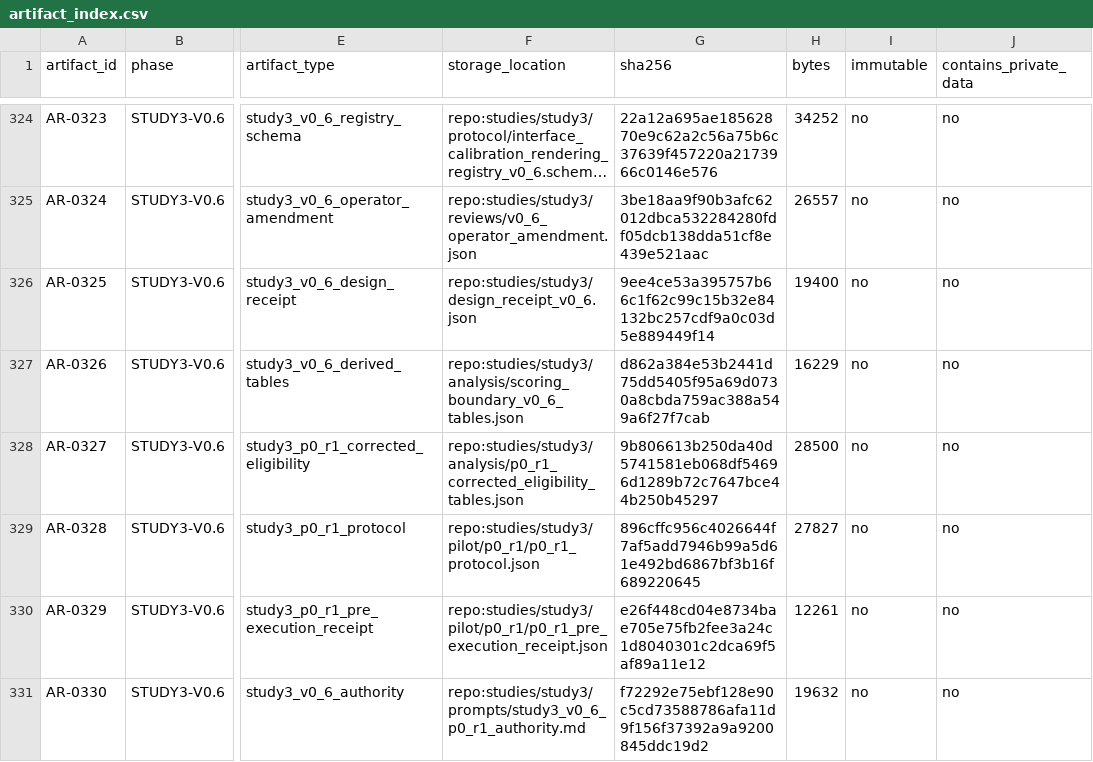
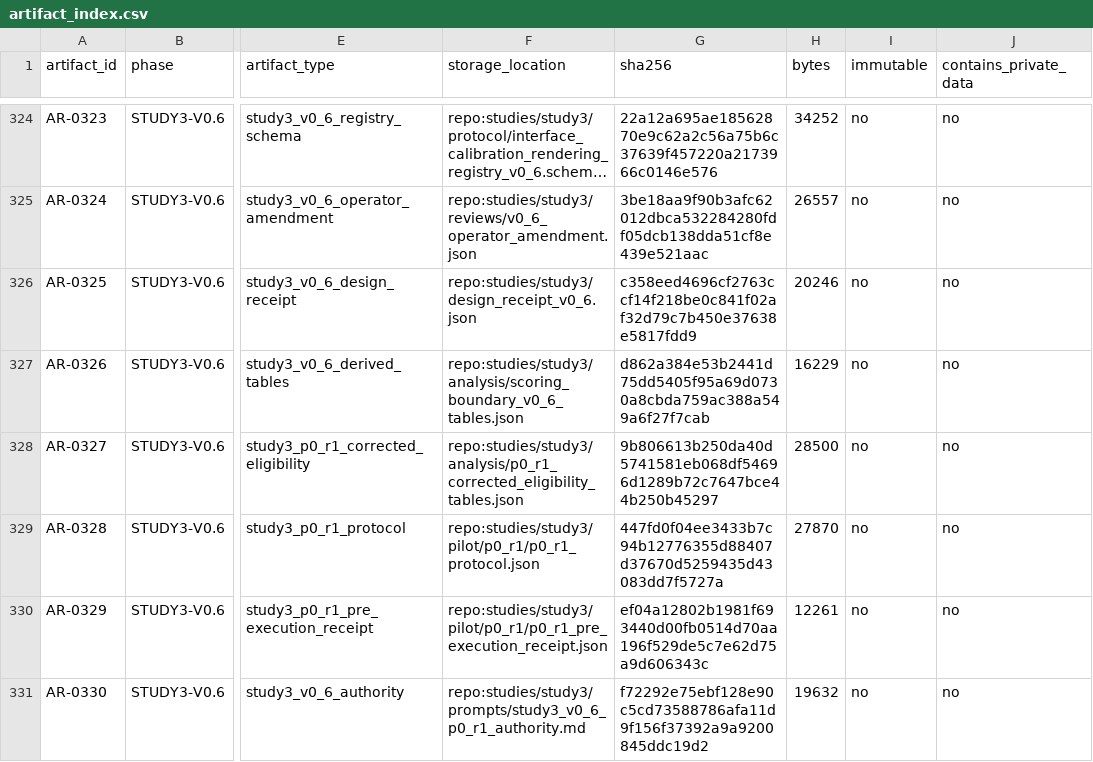
Before and after one commit to Alanjiao1988/J-space-observation, a CSV file: paper/artifact_index.csv, drawn as a sheet; only a part is shown, gaps mark what is left out; long unchanged cells end in …; the diff names each change by its address in the sheet, - before the commit and + after, or states it on an @@ line.

```diff
--- a/paper/artifact_index.csv
+++ b/paper/artifact_index.csv
-G326 (sha256): 9ee4ce53a395757b66c1f62c99c15b32e84132bc257cdf9a0c03d5e889449f14
+G326 (sha256): c358eed4696cf2763ccf14f218be0c841f02af32d79c7b450e37638e5817fdd9
-H326 (bytes): 19400
+H326 (bytes): 20246
-G329 (sha256): 896cffc956c4026644f7af5add7946b99a5d61e492bd6867bf3b16f689220645
+G329 (sha256): 447fd0f04ee3433b7c94b12776355d88407d37670d5259435d43083dd7f5727a
-H329 (bytes): 27827
+H329 (bytes): 27870
-G330 (sha256): e26f448cd04e8734bae705e75fb2fee3a24c1d8040301c2dca69f5af89a11e12
+G330 (sha256): ef04a12802b1981f693440d00fb0514d70aa196f529de5c7e62d75a9d606343c
```
Also changed, not shown: 1 other file.
